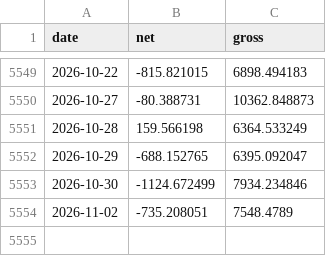
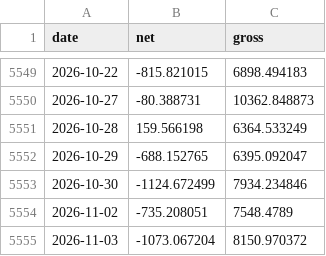
Before and after one commit to kk0507/dashboard-prices, a CSV file: data/trend/foreign_spot.csv, drawn as a sheet; only a part is shown, gaps mark what is left out; the diff names each change by its address in the sheet, - before the commit and + after, or states it on an @@ line.

```diff
--- a/data/trend/foreign_spot.csv
+++ b/data/trend/foreign_spot.csv
+row 5555: 2026-11-03 | -1073.067204 | 8150.970372
```
Also changed, not shown: data/eps.csv, data/revenue.csv, 13 other files.
